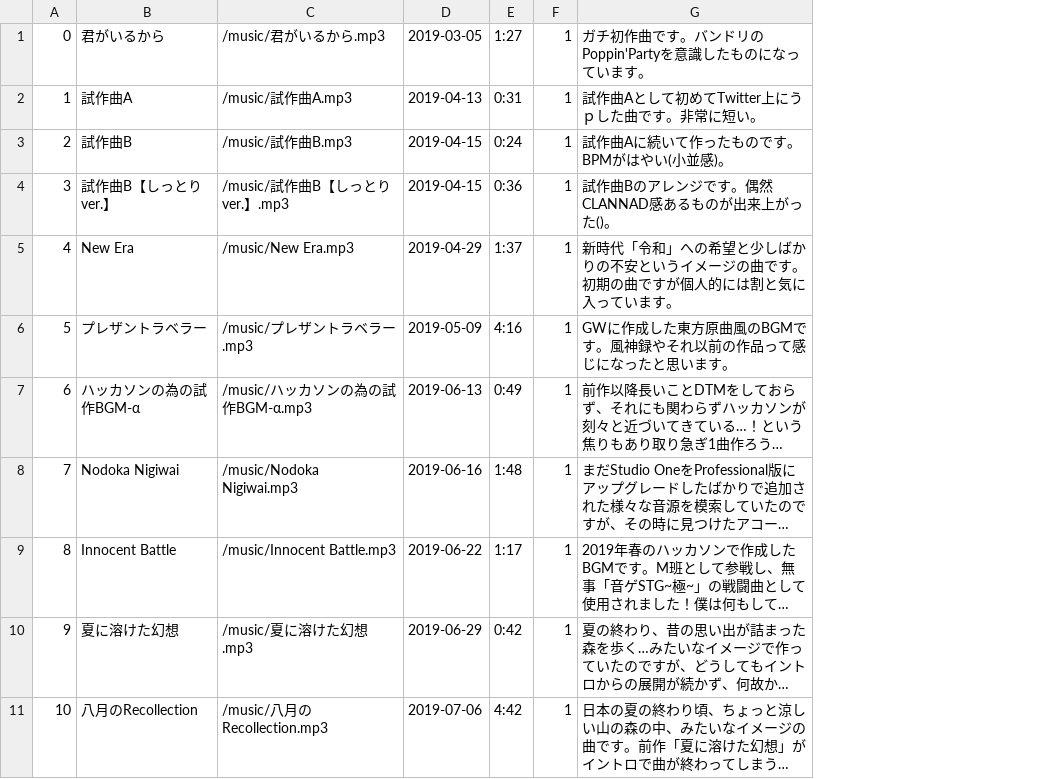
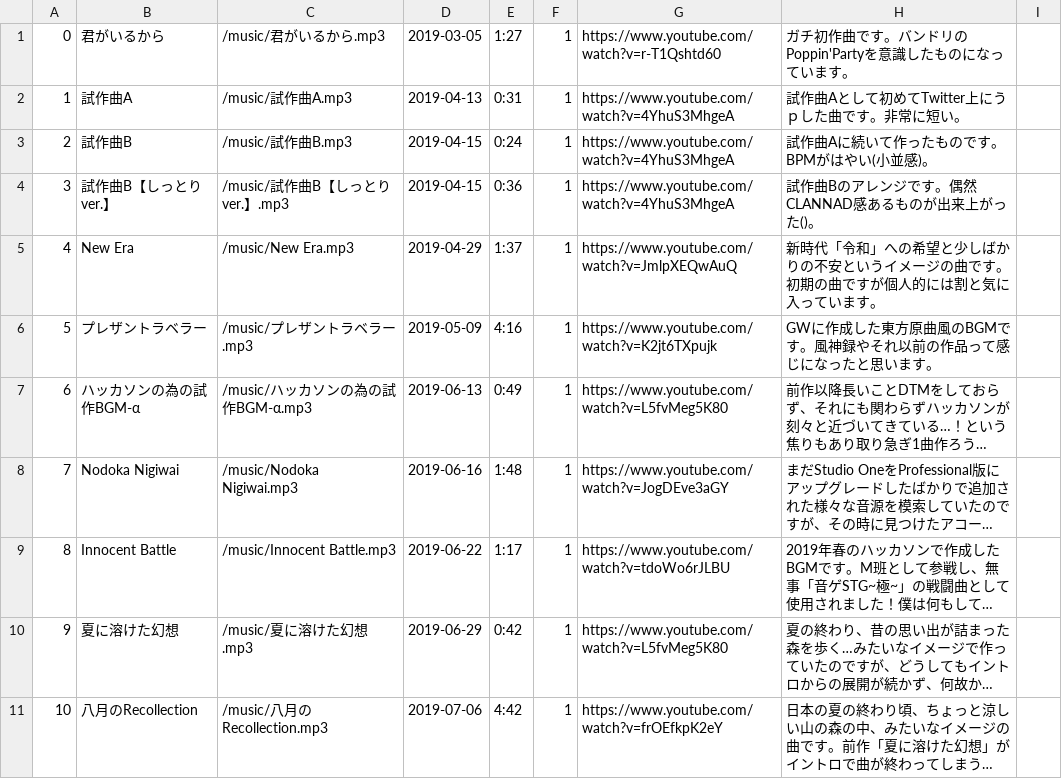
Before and after one commit to aya-se/my-music, a CSV file: public/data/musics.csv, drawn as a sheet; only a part is shown; long unchanged cells end in …; the diff covers the shown part only; the diff names each change by its address in the sheet, - before the commit and + after, or states it on an @@ line.

```diff
--- a/public/data/musics.csv
+++ b/public/data/musics.csv
+column G, rows 1-11: https://www.youtube.com/watch?v=r-T1Qshtd60 | https://www.youtube.com/watch?v=4YhuS3MhgeA | https://www.youtube.com/watch?v=4YhuS3MhgeA | https://www.youtube.com/watch?v=4YhuS3MhgeA | https://www.youtube.com/watch?v=JmlpXEQwAuQ | https://www.youtube.com/watch?v=K2jt6TXpujk | https://www.youtube.com/watch?v=L5fvMeg5K80 | https://www.youtube.com/watch?v=JogDEve3aGY | https://www.youtube.com/watch?v=tdoWo6rJLBU | https://www.youtube.com/watch?v=L5fvMeg5K80 | https://www.youtube.com/watch?v=frOEfkpK2eY
+column I, empty
```
Also changed, not shown: 4 added rows and 2 edited cells elsewhere in this file, public/data/tagData.csv, 16 other files.
